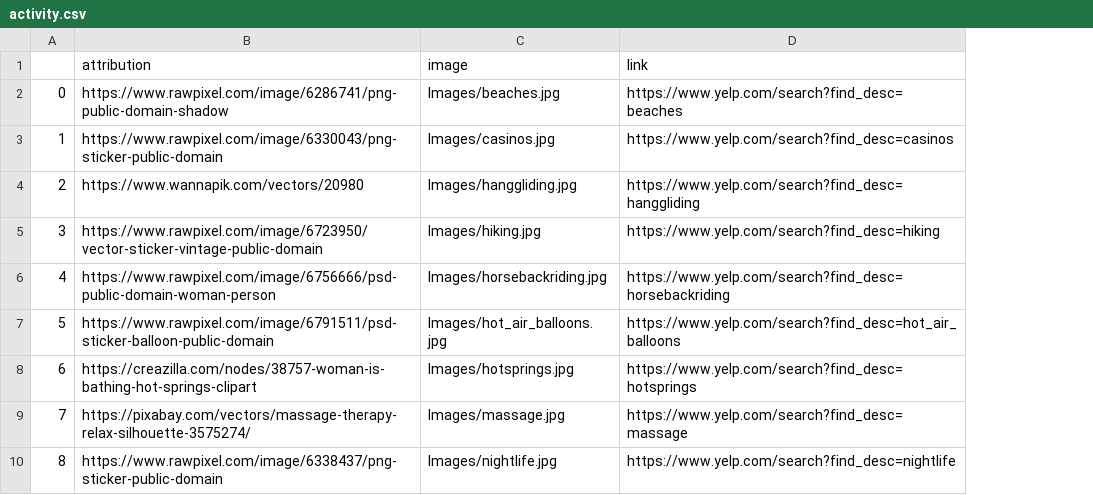
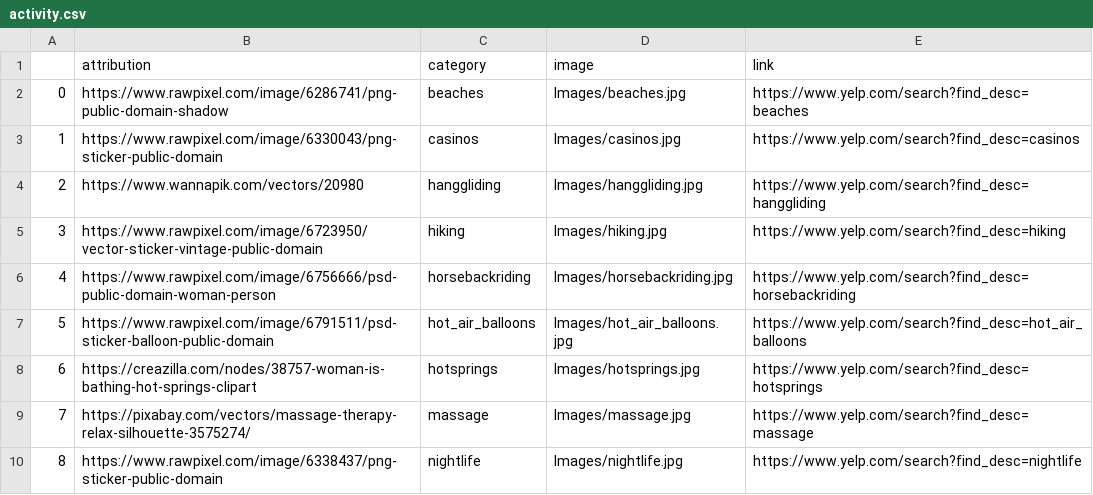
Before and after one commit to mugsiemx/honeymoon-dashboard, a CSV file: Resources/activity.csv, drawn as a sheet; only a part is shown; the diff names each change by its address in the sheet, - before the commit and + after, or states it on an @@ line.

```diff
--- a/Resources/activity.csv
+++ b/Resources/activity.csv
+column C (category), rows 2-10: beaches | casinos | hanggliding | hiking | horsebackriding | hot_air_balloons | hotsprings | massage | nightlife
```
Also changed, not shown: 3 other files.
